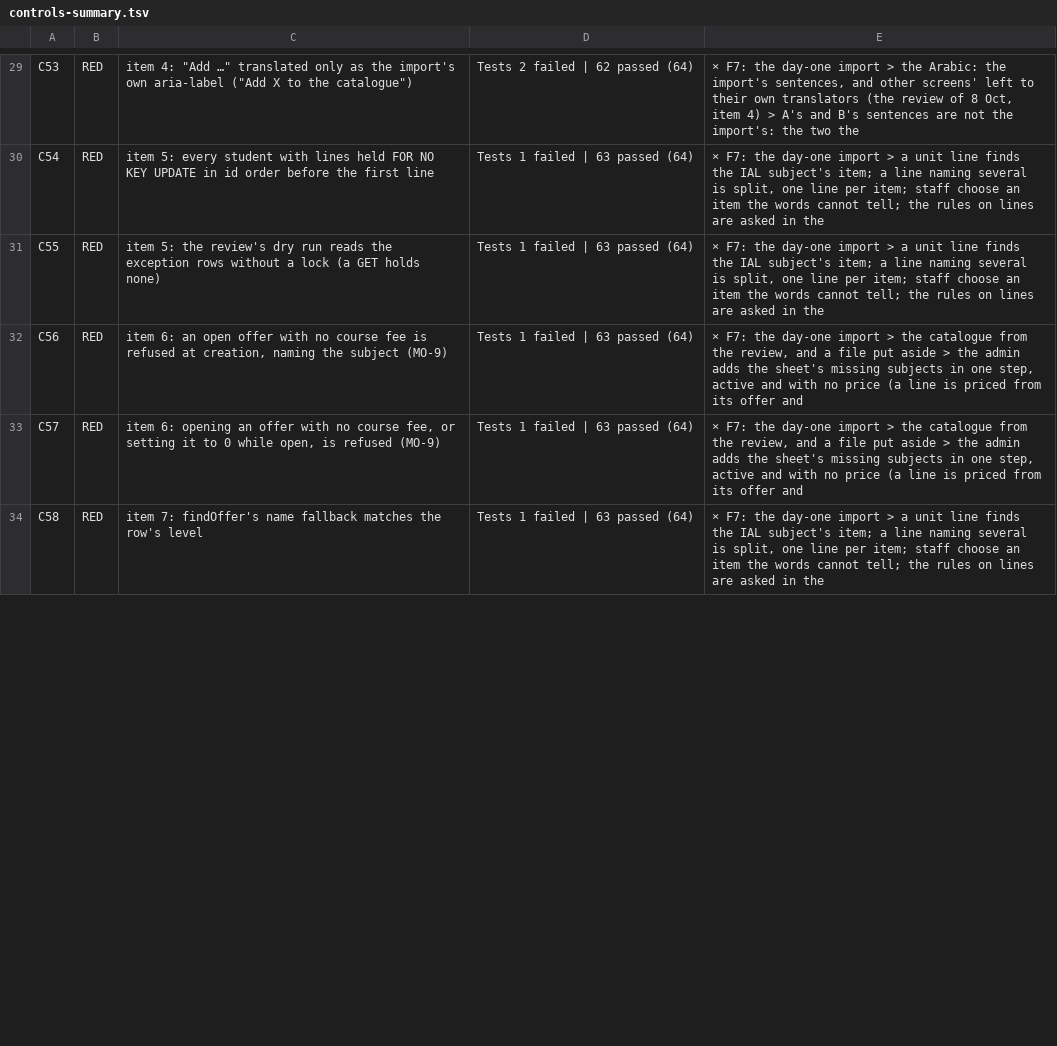
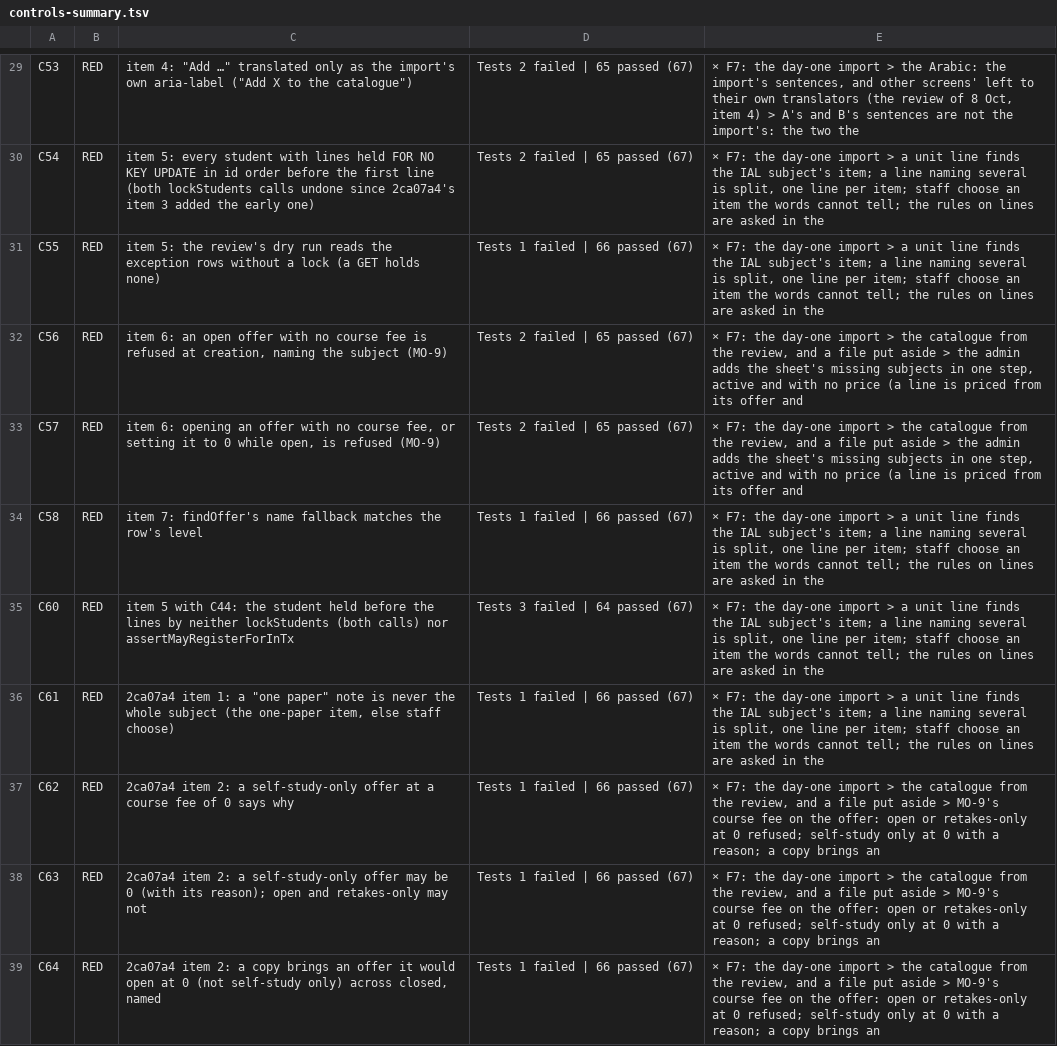
Before and after one commit to MohamedElnaggar1223/subject-reservation-system, a TSV file: .audit/import-evidence/rework/controls-summary.tsv, drawn as a sheet; only a part is shown, gaps mark what is left out; the diff covers the shown part only; the diff names each change by its address in the sheet, - before the commit and + after, or states it on an @@ line.

```diff
--- a/.audit/import-evidence/rework/controls-summary.tsv
+++ b/.audit/import-evidence/rework/controls-summary.tsv
-D29: Tests 2 failed | 62 passed (64)
+D29: Tests 2 failed | 65 passed (67)
-C30: …first line
+C30: …first line (both lockStudents calls undone since 2ca07a4's item 3 added the early one)
-D30: Tests 1 failed | 63 passed (64)
+D30: Tests 2 failed | 65 passed (67)
-D31: Tests 1 failed | 63 passed (64)
+D31: Tests 1 failed | 66 passed (67)
-D32:D33: Tests 1 failed | 63 passed (64)
+D32:D33: Tests 2 failed | 65 passed (67)
-D34: Tests 1 failed | 63 passed (64)
+D34: Tests 1 failed | 66 passed (67)
+row 35: C60 | RED | item 5 with C44: the student held before the lines by neither lockStudents (both calls) nor assertMayRegisterForInTx | Tests 3 failed | 64 passed (67) | × F7: the day-one import > a unit line finds the IAL subject's item; a line naming several is split, one line per item; staff choose an item the words cannot tell; the rules on lines are asked in the
+row 36: C61 | RED | 2ca07a4 item 1: a "one paper" note is never the whole subject (the one-paper item, else staff choose) | Tests 1 failed | 66 passed (67) | × F7: the day-one import > a unit line finds the IAL subject's item; a line naming several is split, one line per item; staff choose an item the words cannot tell; the rules on lines are asked in the
+row 37: C62 | RED | 2ca07a4 item 2: a self-study-only offer at a course fee of 0 says why | Tests 1 failed | 66 passed (67) | × F7: the day-one import > the catalogue from the review, and a file put aside > MO-9's course fee on the offer: open or retakes-only at 0 refused; self-study only at 0 with a reason; a copy brings an
+row 38: C63 | RED | 2ca07a4 item 2: a self-study-only offer may be 0 (with its reason); open and retakes-only may not | Tests 1 failed | 66 passed (67) | × F7: the day-one import > the catalogue from the review, and a file put aside > MO-9's course fee on the offer: open or retakes-only at 0 refused; self-study only at 0 with a reason; a copy brings an
+row 39: C64 | RED | 2ca07a4 item 2: a copy brings an offer it would open at 0 (not self-study only) across closed, named | Tests 1 failed | 66 passed (67) | × F7: the day-one import > the catalogue from the review, and a file put aside > MO-9's course fee on the offer: open or retakes-only at 0 refused; self-study only at 0 with a reason; a copy brings an
```
Also changed, not shown: 3 added rows, 1 removed row and 43 edited cells elsewhere in this file, 54 other files.
